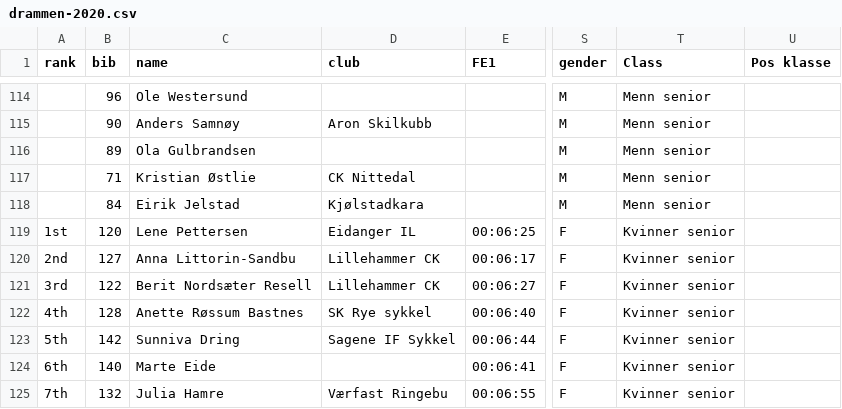
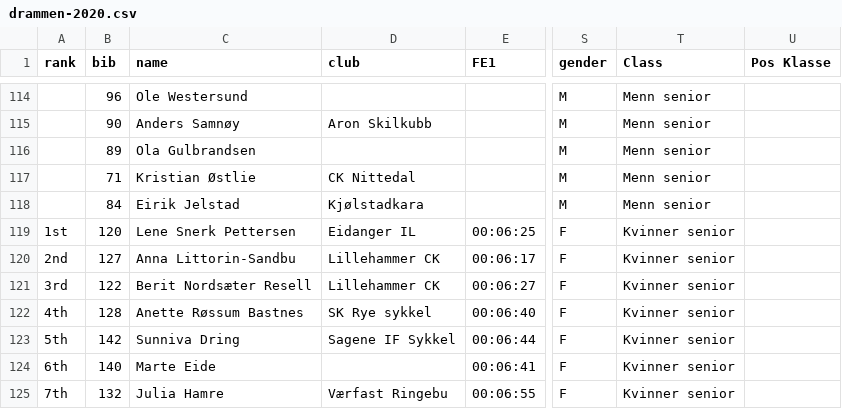
Before and after one commit to knuthaug/enduro-stats, a CSV file: results/2020/drammen/drammen-2020.csv, drawn as a sheet; only a part is shown, gaps mark what is left out; the diff names each change by its address in the sheet, - before the commit and + after, or states it on an @@ line.

Commit message:
updates to drammen 2020

```diff
--- a/results/2020/drammen/drammen-2020.csv
+++ b/results/2020/drammen/drammen-2020.csv
-U1: Pos klasse
+U1: Pos Klasse
-C119 (name): Lene Pettersen
+C119 (name): Lene Snerk Pettersen
```
Also changed, not shown: 1 other file.
